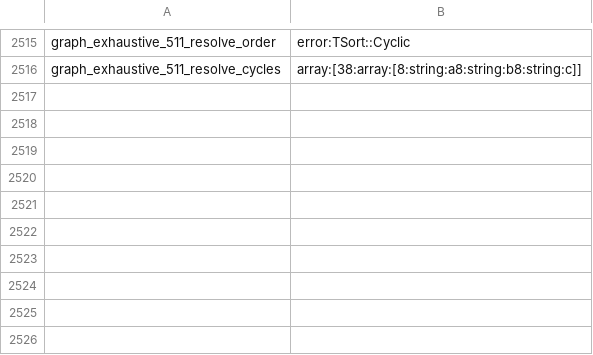
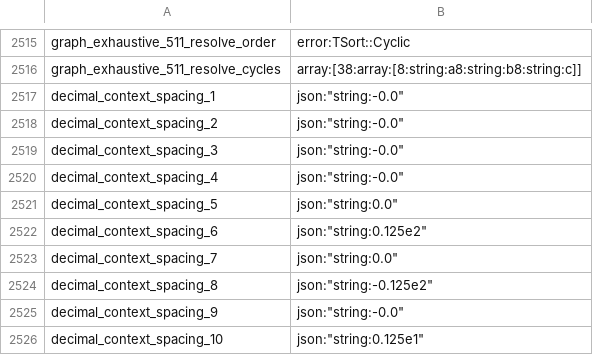
Before and after one commit to Spaceghost/formula.bend, a TSV file: compat/scalar-oracle.tsv, drawn as a sheet; only a part is shown, gaps mark what is left out.

Commit message:
Preserve typed decimal signs across ASCII whitespace and explicit plus

```diff
--- a/compat/scalar-oracle.tsv
+++ b/compat/scalar-oracle.tsv
@@ -2516 +2516,11 @@ graph_exhaustive_511_resolve_order	error:TSort::Cyclic
 graph_exhaustive_511_resolve_cycles	array:[38:array:[8:string:a8:string:b8:string:c]]
+decimal_context_spacing_1	json:"string:-0.0"
+decimal_context_spacing_2	json:"string:-0.0"
+decimal_context_spacing_3	json:"string:-0.0"
+decimal_context_spacing_4	json:"string:-0.0"
+decimal_context_spacing_5	json:"string:0.0"
+decimal_context_spacing_6	json:"string:0.125e2"
+decimal_context_spacing_7	json:"string:0.0"
+decimal_context_spacing_8	json:"string:-0.125e2"
+decimal_context_spacing_9	json:"string:-0.0"
+decimal_context_spacing_10	json:"string:0.125e1"
```
Also changed, not shown: 7 other files.
